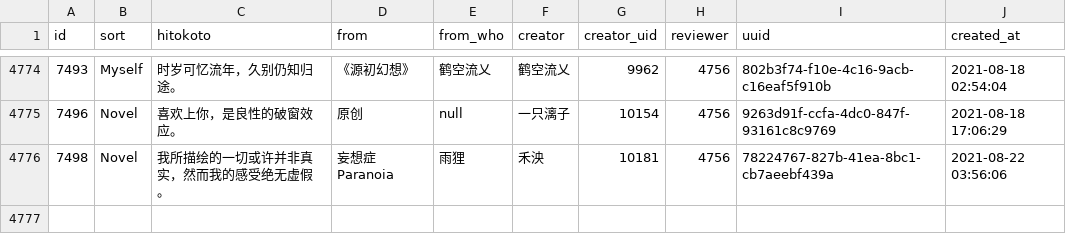
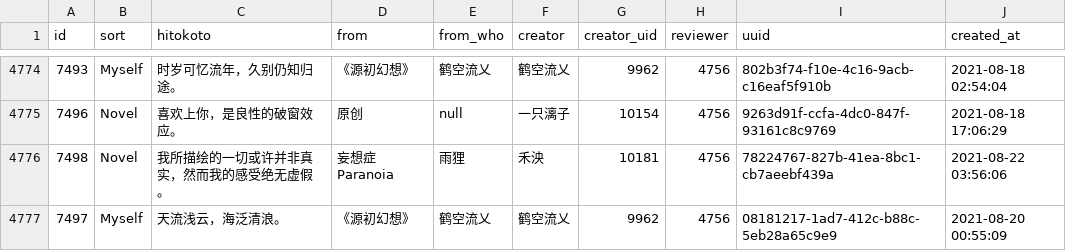
Before and after one commit to ElainaMoe/Unofficial-Hitokoto-Database, a CSV file: hitokoto.csv, drawn as a sheet; only a part is shown, gaps mark what is left out; the diff names each change by its address in the sheet, - before the commit and + after, or states it on an @@ line.

Commit message:
update Hitokoto database

```diff
--- a/hitokoto.csv
+++ b/hitokoto.csv
+row 4777: 7497 | Myself | 天流浅云，海泛清浪。 | 《源初幻想》 | 鹤空流乂 | 鹤空流乂 | 9962 | 4756 | 08181217-1ad7-412c-b88c-5eb28a65c9e9 | 2021-08-20 00:55:09
```
